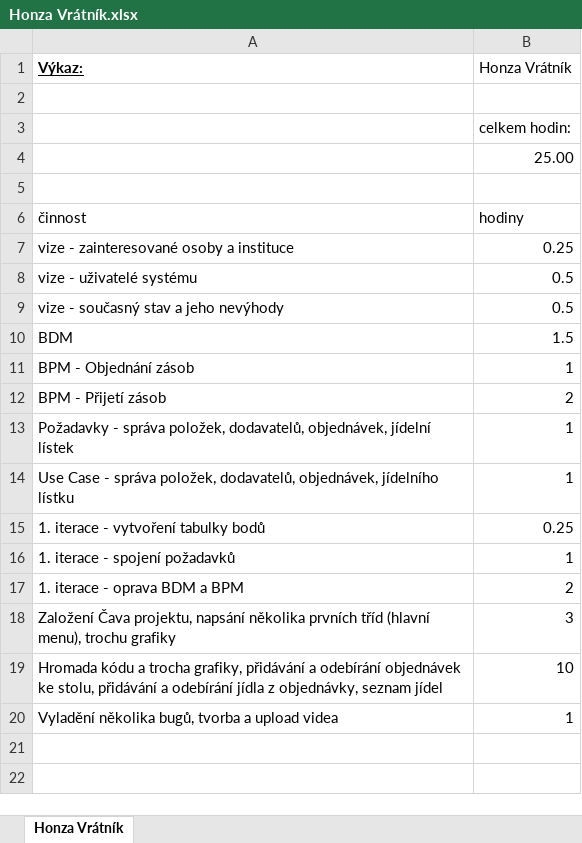
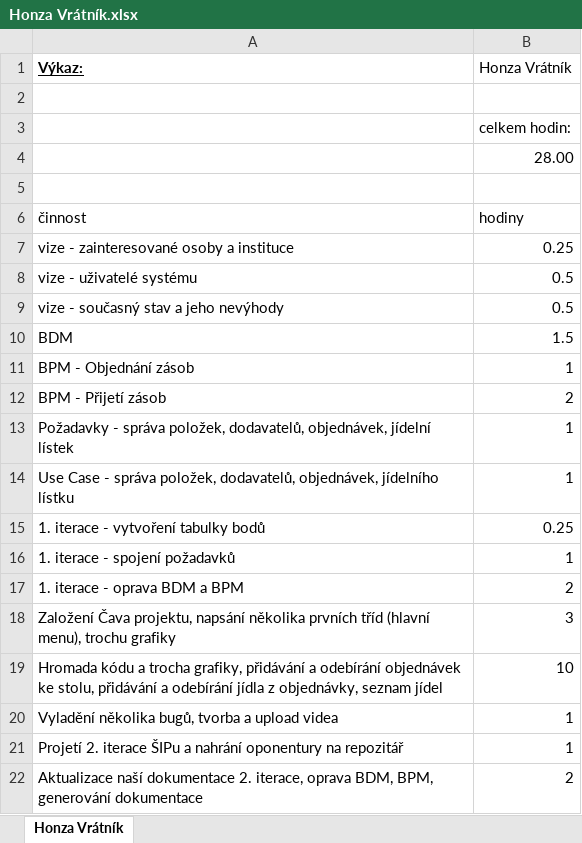
Before and after one commit to PinkN-RestauracePlus/RestauracePlus, an Excel workbook: Výkazy/Honza Vrátník.xlsx, sheet Honza Vrátník, drawn as a sheet; values as stored, in another font and other column widths than the file's, no borders; the diff names each change by its address in the sheet, - before the commit and + after, or states it on an @@ line.

Commit message:
Aktualizace EA projektu

```diff
--- a/Výkazy/Honza Vrátník.xlsx (sheet Honza Vrátník)
+++ b/Výkazy/Honza Vrátník.xlsx (sheet Honza Vrátník)
-B4 (Honza Vrátník): 25.00
+B4 (Honza Vrátník): 28.00
+row 21: Projetí 2. iterace ŠIPu a nahrání oponentury na repozitář | 1
+row 22: Aktualizace naší dokumentace 2. iterace, oprava BDM, BPM, generování dokumentace | 2
```
Also changed, not shown: 1 other file.
